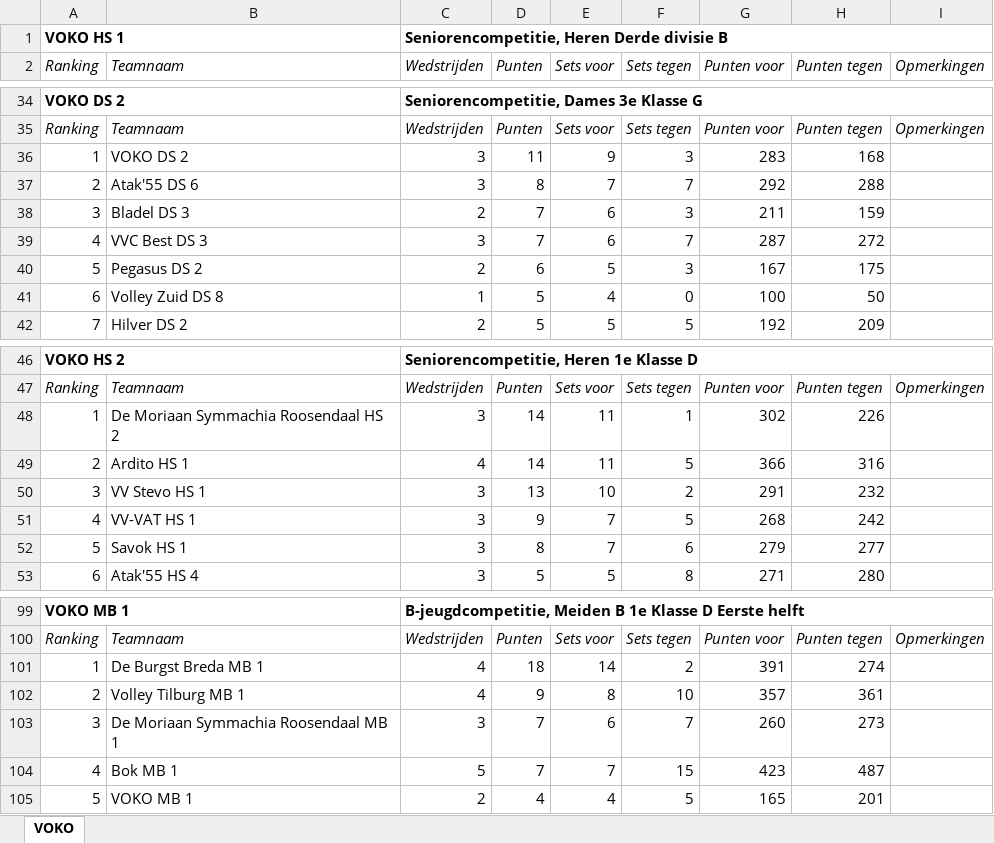
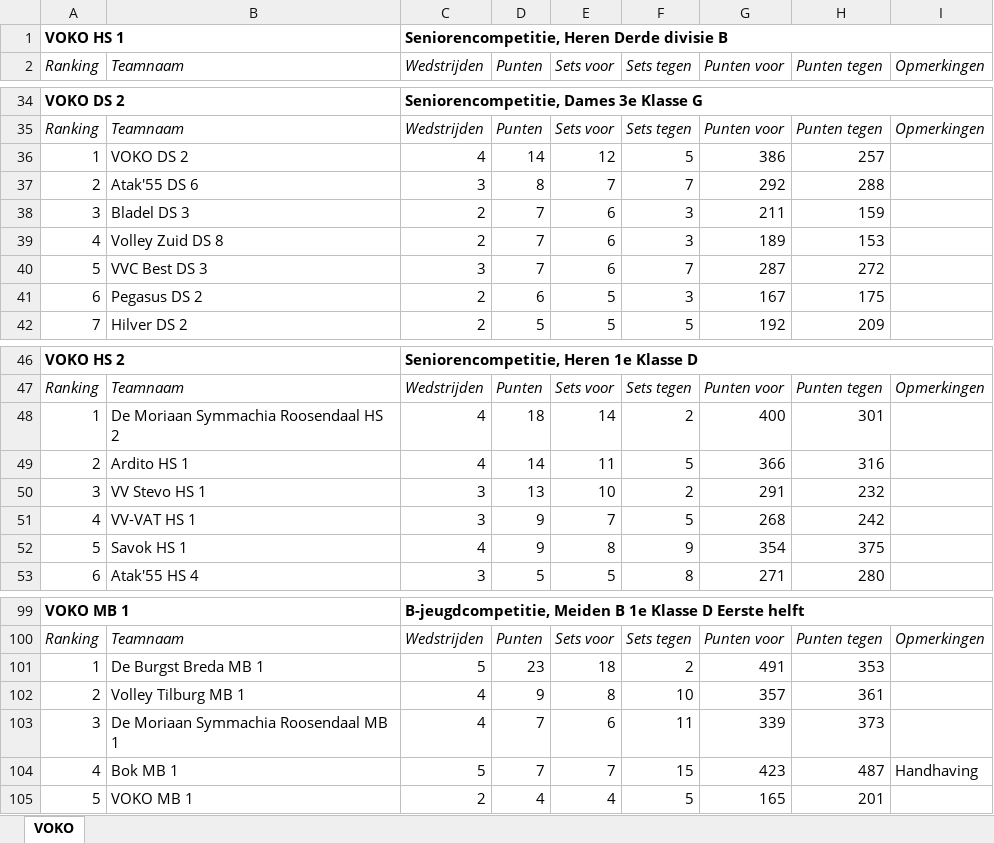
Before and after one commit to JoshuaGod/voko-yodeck-agenda, an Excel workbook: cache/stand.xlsx, sheet VOKO, drawn as a sheet; only a part is shown, gaps mark what is left out; values as stored, in another font and other column widths than the file's, no borders; removed rows and columns are numbered as before the commit, all else as after; the diff names each change by its address in the sheet, - before the commit and + after, or states it on an @@ line.

```diff
--- a/cache/stand.xlsx (sheet VOKO)
+++ b/cache/stand.xlsx (sheet VOKO)
-row 36: 1 | VOKO DS 2 | 3 | 11 | 9 | 3 | 283 | 168
+row 36: 1 | VOKO DS 2 | 4 | 14 | 12 | 5 | 386 | 257
+row 39: 4 | Volley Zuid DS 8 | 2 | 7 | 6 | 3 | 189 | 153
-A40 (Ranking): 4
+A40 (Ranking): 5
-A41 (Ranking): 5
+A41 (Ranking): 6
-row 41: 6 | Volley Zuid DS 8 | 1 | 5 | 4 | 0 | 100 | 50
-row 48: 1 | De Moriaan Symmachia Roosendaal HS 2 | 3 | 14 | 11 | 1 | 302 | 226
+row 48: 1 | De Moriaan Symmachia Roosendaal HS 2 | 4 | 18 | 14 | 2 | 400 | 301
-row 52: 5 | Savok HS 1 | 3 | 8 | 7 | 6 | 279 | 277
+row 52: 5 | Savok HS 1 | 4 | 9 | 8 | 9 | 354 | 375
-C101 (Wedstrijden): 4
+C101 (Wedstrijden): 5
-D101 (Punten): 18
+D101 (Punten): 23
-E101 (Sets voor): 14
+E101 (Sets voor): 18
-G101 (Punten voor): 391
+G101 (Punten voor): 491
-H101 (Punten tegen): 274
+H101 (Punten tegen): 353
-C103 (Wedstrijden): 3
+C103 (Wedstrijden): 4
-F103 (Sets tegen): 7
+F103 (Sets tegen): 11
-G103 (Punten voor): 260
+G103 (Punten voor): 339
-H103 (Punten tegen): 273
+H103 (Punten tegen): 373
-I104 (Opmerkingen): (empty)
+I104 (Opmerkingen): Handhaving
```
Also changed, not shown: 6 other files.
